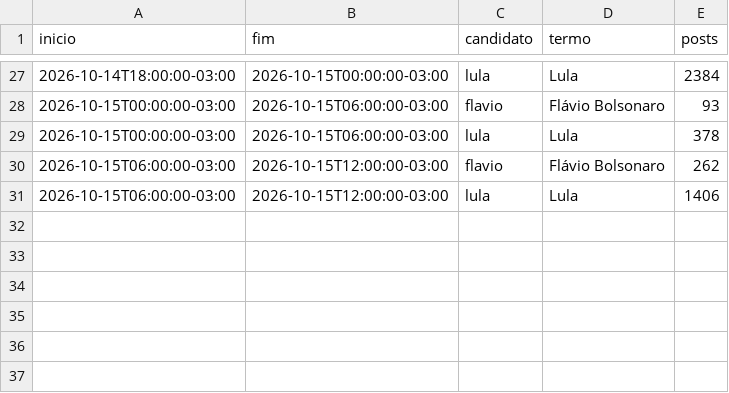
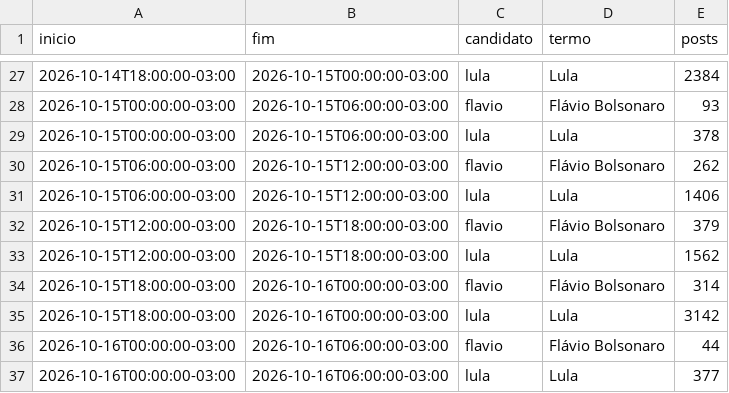
Before and after one commit to mtgr18977/sassamaruEleicoes26, a CSV file: datasets/redes/bluesky-volume.csv, drawn as a sheet; only a part is shown, gaps mark what is left out.

```diff
--- a/datasets/redes/bluesky-volume.csv
+++ b/datasets/redes/bluesky-volume.csv
@@ -31 +31,7 @@ inicio,fim,candidato,termo,posts
 2026-10-15T06:00:00-03:00,2026-10-15T12:00:00-03:00,lula,Lula,1406
+2026-10-15T12:00:00-03:00,2026-10-15T18:00:00-03:00,flavio,Flávio Bolsonaro,379
+2026-10-15T12:00:00-03:00,2026-10-15T18:00:00-03:00,lula,Lula,1562
+2026-10-15T18:00:00-03:00,2026-10-16T00:00:00-03:00,flavio,Flávio Bolsonaro,314
+2026-10-15T18:00:00-03:00,2026-10-16T00:00:00-03:00,lula,Lula,3142
+2026-10-16T00:00:00-03:00,2026-10-16T06:00:00-03:00,flavio,Flávio Bolsonaro,44
+2026-10-16T00:00:00-03:00,2026-10-16T06:00:00-03:00,lula,Lula,377
```
